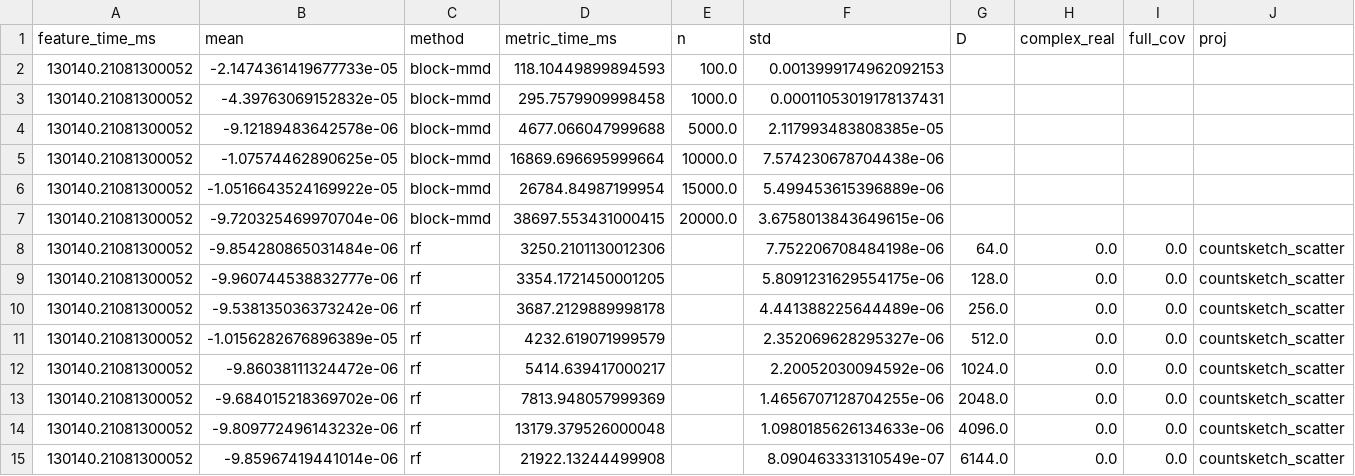
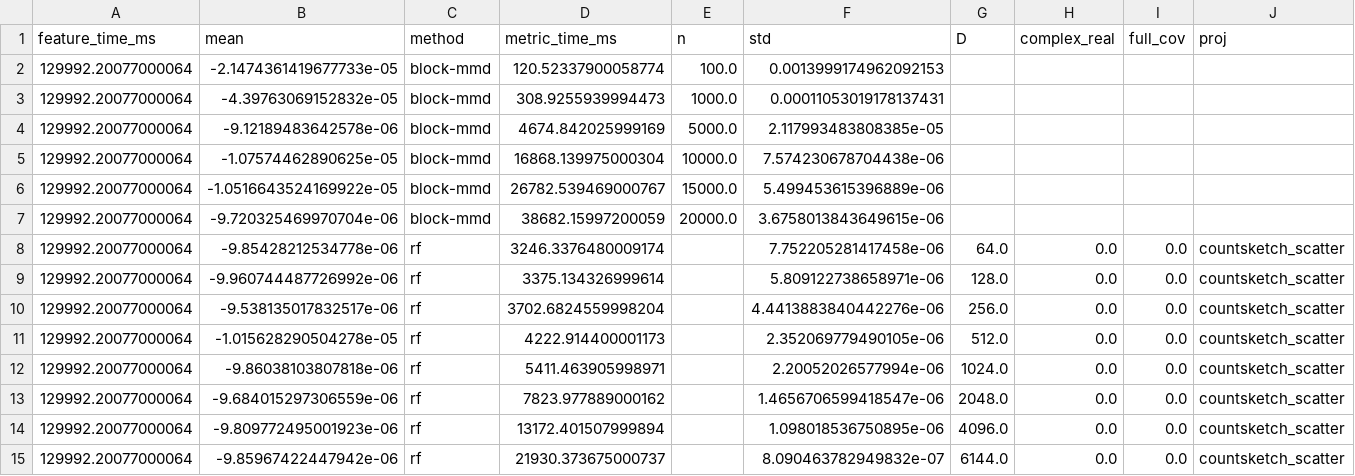
Before and after one commit to joneswack/dp-rfs, a CSV file: csv/kid/kid_rep100_mmdestunbiased_p3.csv, drawn as a sheet; only a part is shown; the diff covers the shown part only.

```diff
--- a/csv/kid/kid_rep100_mmdestunbiased_p3.csv
+++ b/csv/kid/kid_rep100_mmdestunbiased_p3.csv
@@ -1,15 +1,15 @@
 feature_time_ms,mean,method,metric_time_ms,n,std,D,complex_real,full_cov,proj
-130140.21081300052,-2.1474361419677733e-05,block-mmd,118.10449899894593,100.0,0.0013999174962092153,,,,
-130140.21081300052,-4.39763069152832e-05,block-mmd,295.7579909998458,1000.0,0.00011053019178137431,,,,
-130140.21081300052,-9.12189483642578e-06,block-mmd,4677.066047999688,5000.0,2.117993483808385e-05,,,,
-130140.21081300052,-1.07574462890625e-05,block-mmd,16869.696695999664,10000.0,7.574230678704438e-06,,,,
-130140.21081300052,-1.0516643524169922e-05,block-mmd,26784.84987199954,15000.0,5.499453615396889e-06,,,,
-130140.21081300052,-9.720325469970704e-06,block-mmd,38697.553431000415,20000.0,3.6758013843649615e-06,,,,
-130140.21081300052,-9.854280865031484e-06,rf,3250.2101130012306,,7.752206708484198e-06,64.0,0.0,0.0,countsketch_scatter
-130140.21081300052,-9.960744538832777e-06,rf,3354.1721450001205,,5.8091231629554175e-06,128.0,0.0,0.0,countsketch_scatter
-130140.21081300052,-9.538135036373242e-06,rf,3687.2129889998178,,4.441388225644489e-06,256.0,0.0,0.0,countsketch_scatter
-130140.21081300052,-1.0156282676896389e-05,rf,4232.619071999579,,2.352069628295327e-06,512.0,0.0,0.0,countsketch_scatter
-130140.21081300052,-9.86038111324472e-06,rf,5414.639417000217,,2.20052030094592e-06,1024.0,0.0,0.0,countsketch_scatter
-130140.21081300052,-9.684015218369702e-06,rf,7813.948057999369,,1.4656707128704255e-06,2048.0,0.0,0.0,countsketch_scatter
-130140.21081300052,-9.809772496143232e-06,rf,13179.379526000048,,1.0980185626134633e-06,4096.0,0.0,0.0,countsketch_scatter
-130140.21081300052,-9.85967419441014e-06,rf,21922.13244499908,,8.090463331310549e-07,6144.0,0.0,0.0,countsketch_scatter
+129992.20077000064,-2.1474361419677733e-05,block-mmd,120.52337900058774,100.0,0.0013999174962092153,,,,
+129992.20077000064,-4.39763069152832e-05,block-mmd,308.9255939994473,1000.0,0.00011053019178137431,,,,
+129992.20077000064,-9.12189483642578e-06,block-mmd,4674.842025999169,5000.0,2.117993483808385e-05,,,,
+129992.20077000064,-1.07574462890625e-05,block-mmd,16868.139975000304,10000.0,7.574230678704438e-06,,,,
+129992.20077000064,-1.0516643524169922e-05,block-mmd,26782.539469000767,15000.0,5.499453615396889e-06,,,,
+129992.20077000064,-9.720325469970704e-06,block-mmd,38682.15997200059,20000.0,3.6758013843649615e-06,,,,
+129992.20077000064,-9.85428212534778e-06,rf,3246.3376480009174,,7.752205281417458e-06,64.0,0.0,0.0,countsketch_scatter
+129992.20077000064,-9.960744487726992e-06,rf,3375.134326999614,,5.809122738658971e-06,128.0,0.0,0.0,countsketch_scatter
+129992.20077000064,-9.538135017832517e-06,rf,3702.6824559998204,,4.4413883840442276e-06,256.0,0.0,0.0,countsketch_scatter
+129992.20077000064,-1.015628290504278e-05,rf,4222.914400001173,,2.352069779490105e-06,512.0,0.0,0.0,countsketch_scatter
+129992.20077000064,-9.86038103807818e-06,rf,5411.463905998971,,2.20052026577994e-06,1024.0,0.0,0.0,countsketch_scatter
+129992.20077000064,-9.684015297306559e-06,rf,7823.977889000162,,1.4656706599418547e-06,2048.0,0.0,0.0,countsketch_scatter
+129992.20077000064,-9.809772495001923e-06,rf,13172.401507999894,,1.098018536750895e-06,4096.0,0.0,0.0,countsketch_scatter
+129992.20077000064,-9.85967422447942e-06,rf,21930.373675000737,,8.090463782949832e-07,6144.0,0.0,0.0,countsketch_scatter
```
Also changed, not shown: 2 added rows and 76 edited cells elsewhere in this file, 6 other files.
